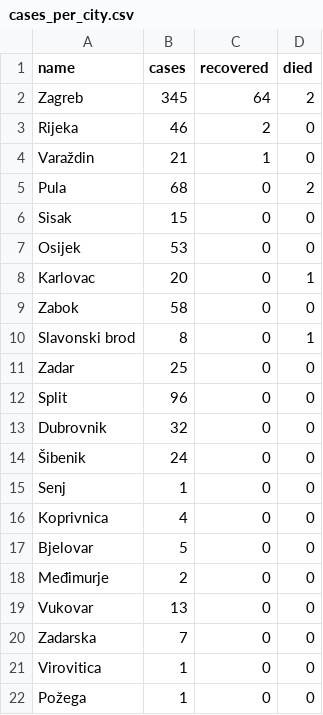
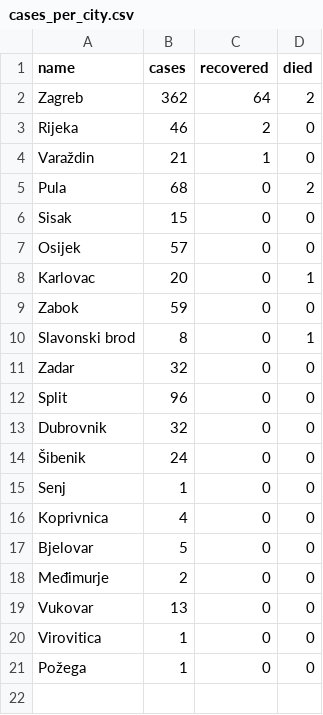
Before and after one commit to tonivrbic/covid-19-croatia, a CSV file: generated/cases_per_city.csv, drawn as a sheet.

```diff
--- a/generated/cases_per_city.csv
+++ b/generated/cases_per_city.csv
@@ -1,3 +1,3 @@
 name,cases,recovered,died
-Zagreb,345,64,2
+Zagreb,362,64,2
 Rijeka,46,2,0
@@ -6,7 +6,7 @@ Pula,68,0,2
 Sisak,15,0,0
-Osijek,53,0,0
+Osijek,57,0,0
 Karlovac,20,0,1
-Zabok,58,0,0
+Zabok,59,0,0
 Slavonski brod,8,0,1
-Zadar,25,0,0
+Zadar,32,0,0
 Split,96,0,0
@@ -19,3 +19,2 @@ Međimurje,2,0,0
 Vukovar,13,0,0
-Zadarska,7,0,0
 Virovitica,1,0,0
```
Also changed, not shown: covid_hr.csv, generated/cases_cumulative.csv, 6 other files.
